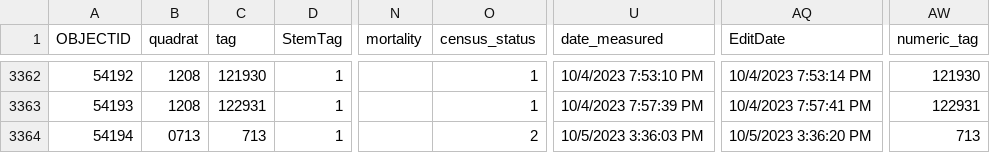
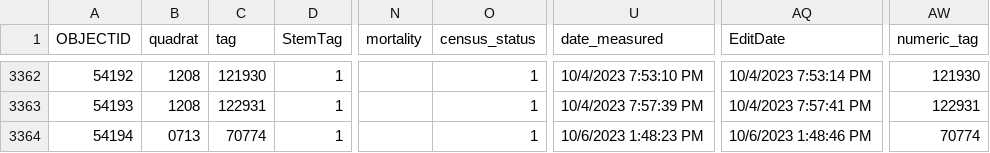
Before and after one commit to SCBI-ForestGEO/2023census, a CSV file: raw_data/recruits/tree_table_0.csv, drawn as a sheet; only a part is shown, gaps mark what is left out; the diff names each change by its address in the sheet, - before the commit and + after, or states it on an @@ line.

Commit message:
Upload raw data Oct 6

```diff
--- a/raw_data/recruits/tree_table_0.csv
+++ b/raw_data/recruits/tree_table_0.csv
-C3364 (tag): 713
+C3364 (tag): 70774
-O3364 (census_status): 2
+O3364 (census_status): 1
-U3364 (date_measured): 10/5/2023 3:36:03 PM
+U3364 (date_measured): 10/6/2023 1:48:23 PM
-AQ3364 (EditDate): 10/5/2023 3:36:20 PM
+AQ3364 (EditDate): 10/6/2023 1:48:46 PM
-AW3364 (numeric_tag): 713
+AW3364 (numeric_tag): 70774
```
